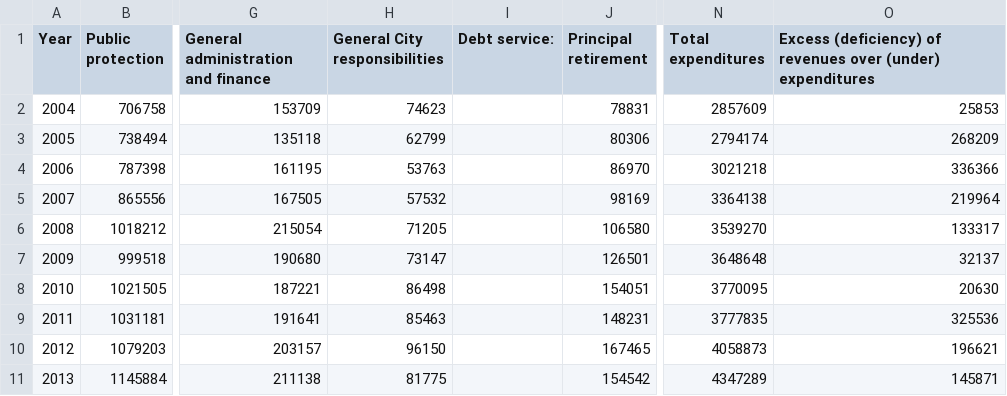
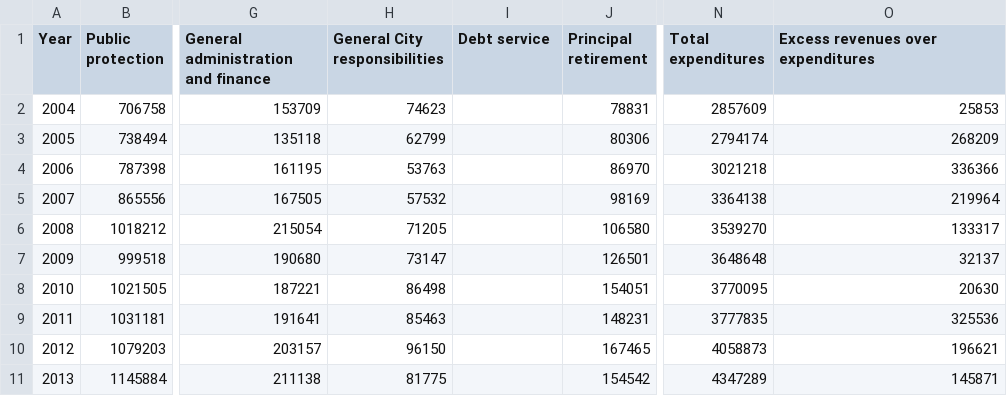
Before and after one commit to code-across-sf-2014/look-at-cook, a CSV file: data/CAFR_2004_2013_expenditures.csv, drawn as a sheet; only a part is shown, gaps mark what is left out; the diff names each change by its address in the sheet, - before the commit and + after, or states it on an @@ line.

Commit message:
Clean up labels.

```diff
--- a/data/CAFR_2004_2013_expenditures.csv
+++ b/data/CAFR_2004_2013_expenditures.csv
-I1: Debt service:
+I1: Debt service
-O1: Excess (deficiency) of revenues over (under) expenditures
+O1: Excess revenues over expenditures
```
